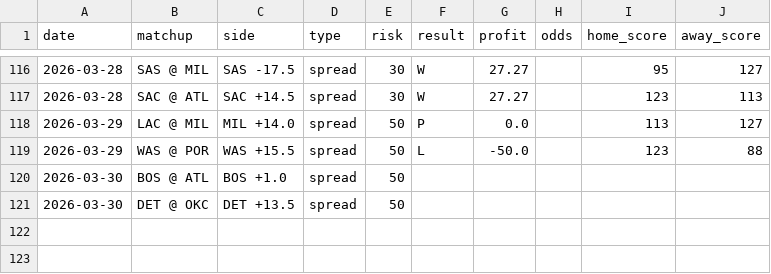
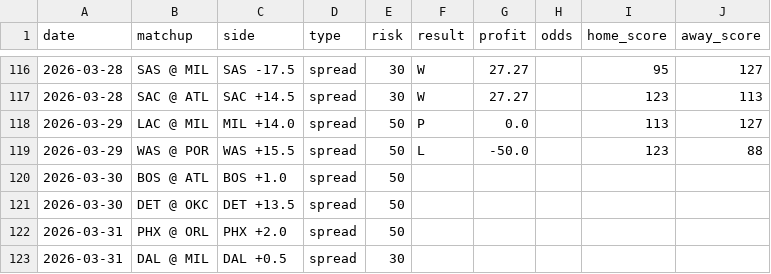
Before and after one commit to jack-more/nbasim, a CSV file: data/picks.csv, drawn as a sheet; only a part is shown, gaps mark what is left out.

```diff
--- a/data/picks.csv
+++ b/data/picks.csv
@@ -121 +121,3 @@ date,matchup,side,type,risk,result,profit,odds,home_score,away_score
 2026-03-30,DET @ OKC,DET +13.5,spread,50,,,,,
+2026-03-31,PHX @ ORL,PHX +2.0,spread,50,,,,,
+2026-03-31,DAL @ MIL,DAL +0.5,spread,30,,,,,
```
Also changed, not shown: 6 other files.
